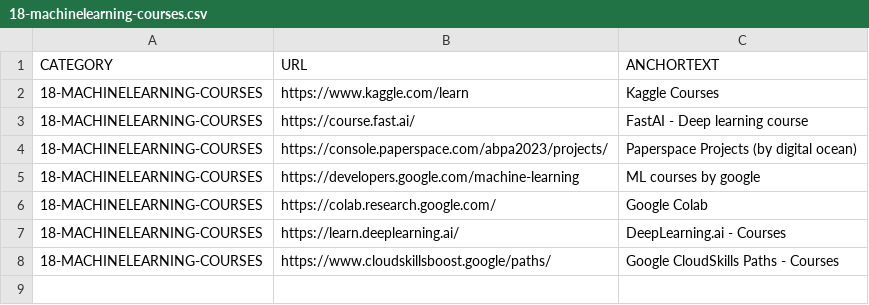
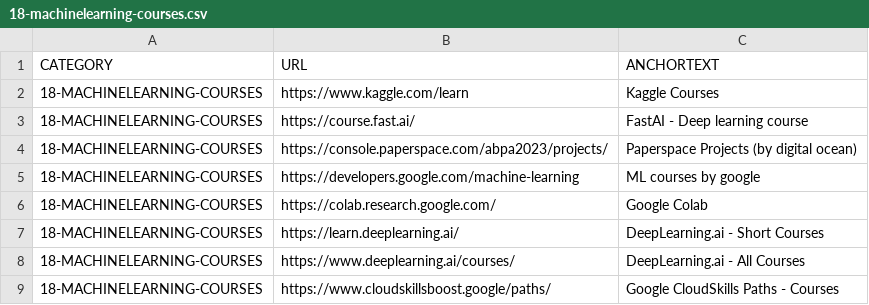
Before and after one commit to abhishek-paliwal/PROJECTS-REACTJS, a CSV file: app01-homepage/src/data/data_in/18-machinelearning-courses.csv, drawn as a sheet.

```diff
--- a/app01-homepage/src/data/data_in/18-machinelearning-courses.csv
+++ b/app01-homepage/src/data/data_in/18-machinelearning-courses.csv
@@ -6,3 +6,4 @@ CATEGORY;URL;ANCHORTEXT
 18-MACHINELEARNING-COURSES;https://colab.research.google.com/;Google Colab
-18-MACHINELEARNING-COURSES;https://learn.deeplearning.ai/;DeepLearning.ai - Courses
+18-MACHINELEARNING-COURSES;https://learn.deeplearning.ai/;DeepLearning.ai - Short Courses
+18-MACHINELEARNING-COURSES;https://www.deeplearning.ai/courses/;DeepLearning.ai - All Courses
 18-MACHINELEARNING-COURSES;https://www.cloudskillsboost.google/paths/;Google CloudSkills Paths - Courses
```
Also changed, not shown: app01-homepage/src/data/data_out/combinedCategoryLinksData.csv, 3 other files.
